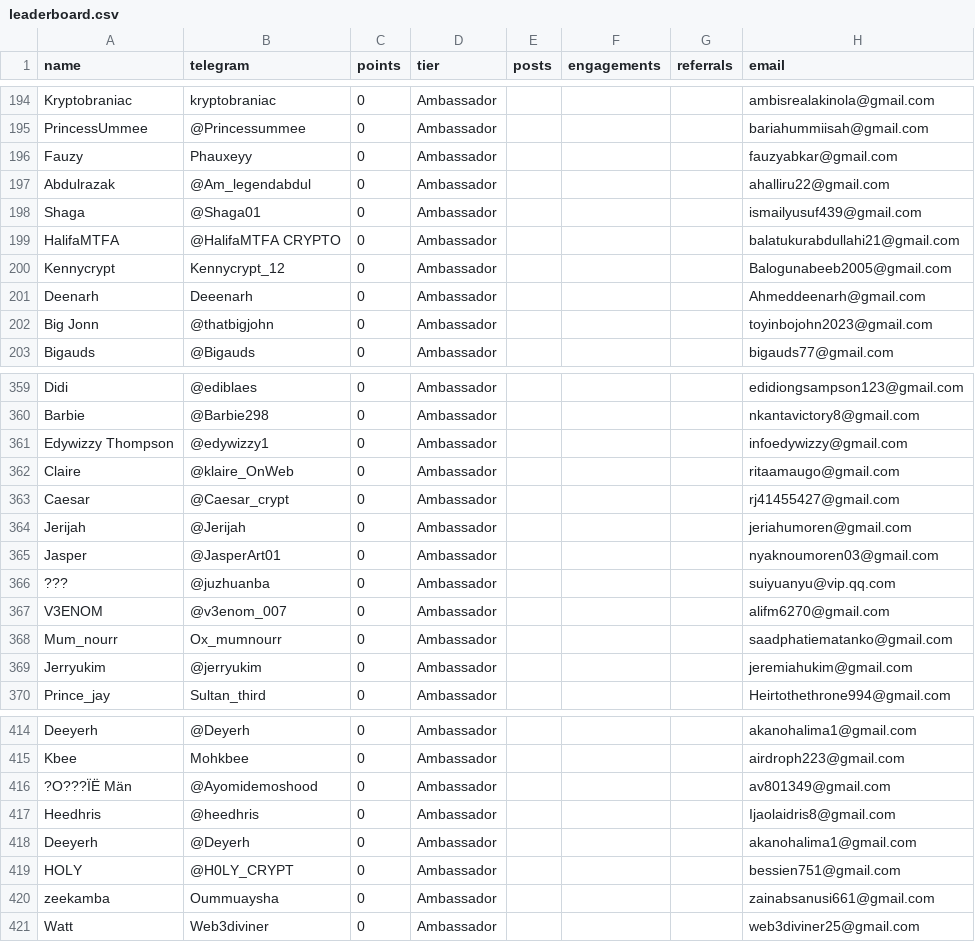
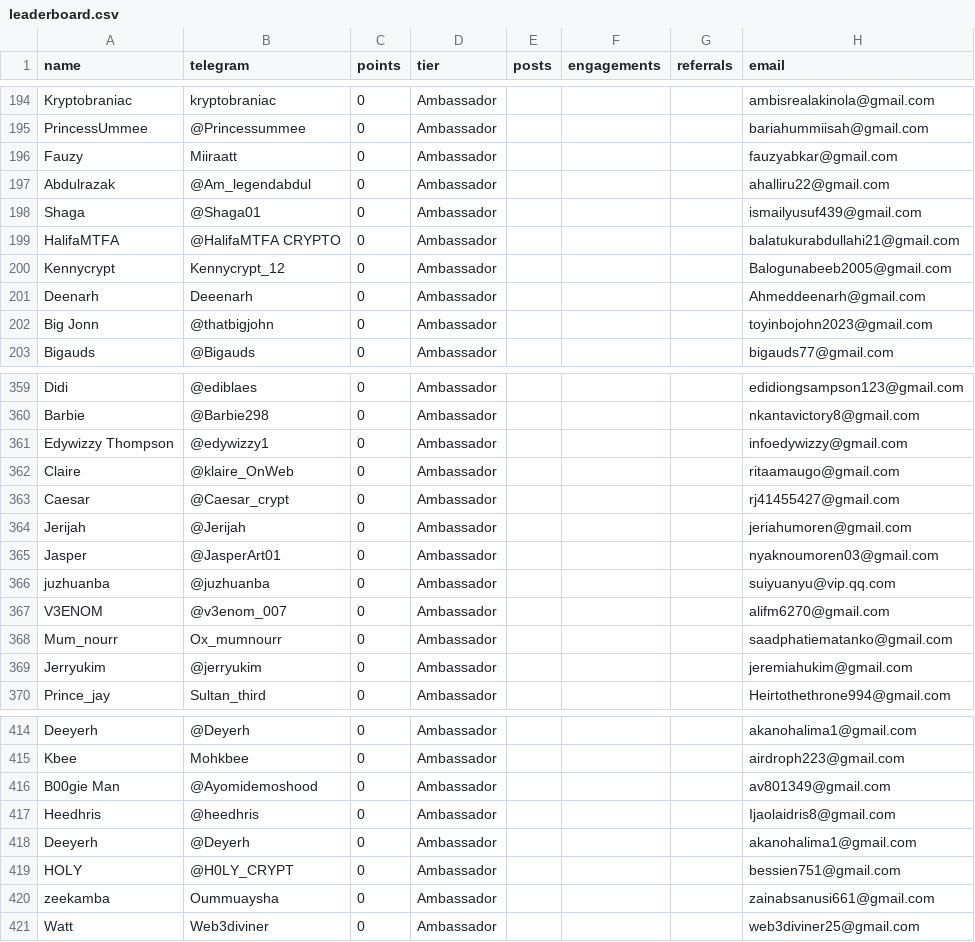
Before and after one commit to devel0x/electronero, a CSV file: ambassadors/fastapi-ambassador-leaderboard/data/leaderboard.csv, drawn as a sheet; only a part is shown, gaps mark what is left out.

Commit message:
checkpoint

```diff
--- a/ambassadors/fastapi-ambassador-leaderboard/data/leaderboard.csv
+++ b/ambassadors/fastapi-ambassador-leaderboard/data/leaderboard.csv
@@ -195,3 +195,3 @@ Kryptobraniac,kryptobraniac,0,Ambassador,,,,ambisrealakinola@gmail.com
 PrincessUmmee,@Princessummee,0,Ambassador,,,,bariahummiisah@gmail.com
-Fauzy,Phauxeyy,0,Ambassador,,,,fauzyabkar@gmail.com
+Fauzy,Miiraatt,0,Ambassador,,,,fauzyabkar@gmail.com
 Abdulrazak,@Am_legendabdul,0,Ambassador,,,,ahalliru22@gmail.com
@@ -365,3 +365,3 @@ Jerijah,@Jerijah,0,Ambassador,,,,jeriahumoren@gmail.com
 Jasper,@JasperArt01,0,Ambassador,,,,nyaknoumoren03@gmail.com
-???,@juzhuanba,0,Ambassador,,,,suiyuanyu@vip.qq.com
+juzhuanba,@juzhuanba,0,Ambassador,,,,suiyuanyu@vip.qq.com
 V3ENOM,@v3enom_007,0,Ambassador,,,,alifm6270@gmail.com
@@ -415,3 +415,3 @@ Deeyerh,@Deyerh,0,Ambassador,,,,akanohalima1@gmail.com
 Kbee,Mohkbee,0,Ambassador,,,,airdroph223@gmail.com
-?O???ÏË Män,@Ayomidemoshood,0,Ambassador,,,,av801349@gmail.com
+B00gie Man,@Ayomidemoshood,0,Ambassador,,,,av801349@gmail.com
 Heedhris,@heedhris,0,Ambassador,,,,Ijaolaidris8@gmail.com
```
